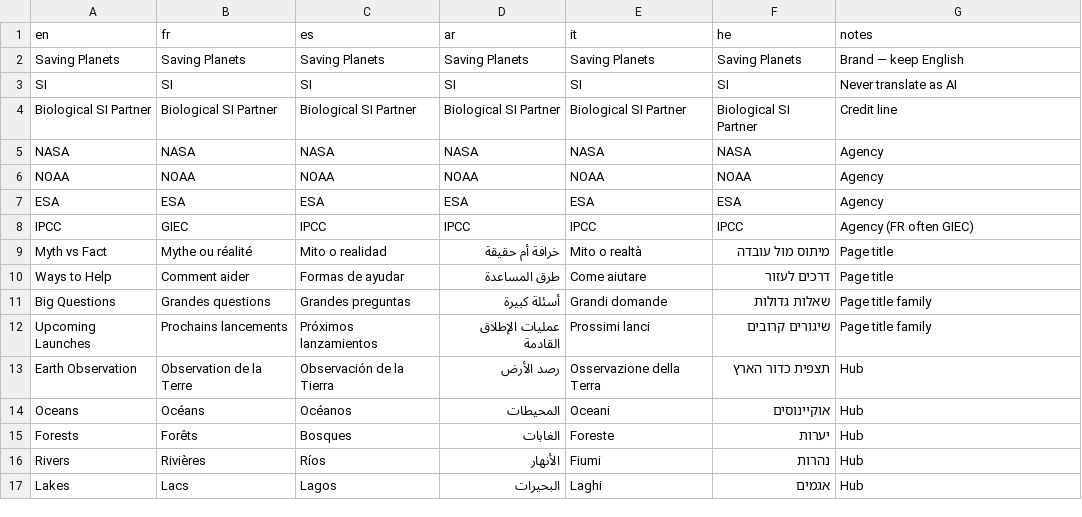
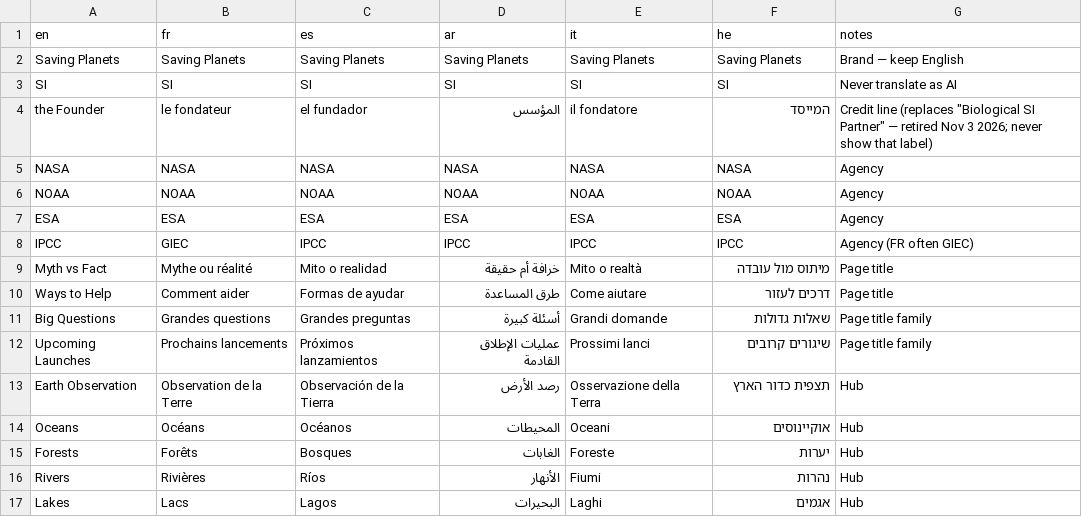
Before and after one commit to chambersbryank-dot/Saveworld, a CSV file: tools/translation-glossary.csv, drawn as a sheet.

Commit message:
Retire 'Biological SI Partner': say 'the Founder' in all 6 languages + generators/glossary (founder Nov 3)

```diff
--- a/tools/translation-glossary.csv
+++ b/tools/translation-glossary.csv
@@ -3,3 +3,3 @@ Saving Planets,Saving Planets,Saving Planets,Saving Planets,Saving Planets,Savin
 SI,SI,SI,SI,SI,SI,Never translate as AI
-Biological SI Partner,Biological SI Partner,Biological SI Partner,Biological SI Partner,Biological SI Partner,Biological SI Partner,Credit line
+the Founder,le fondateur,el fundador,المؤسس,il fondatore,המייסד,Credit line (replaces "Biological SI Partner" — retired Nov 3 2026; never show that label)
 NASA,NASA,NASA,NASA,NASA,NASA,Agency
```
Also changed, not shown: assets/data/media-provenance.csv, 33 other files.
